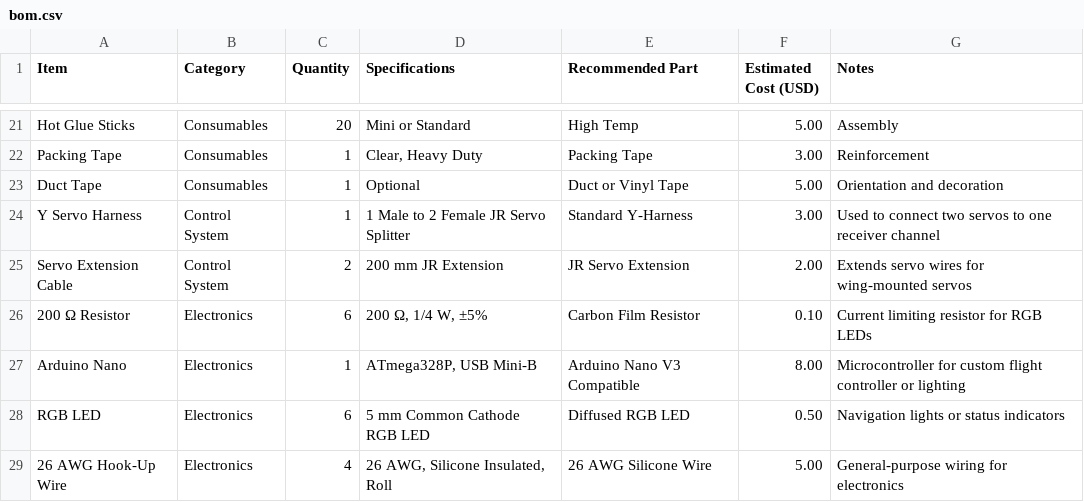
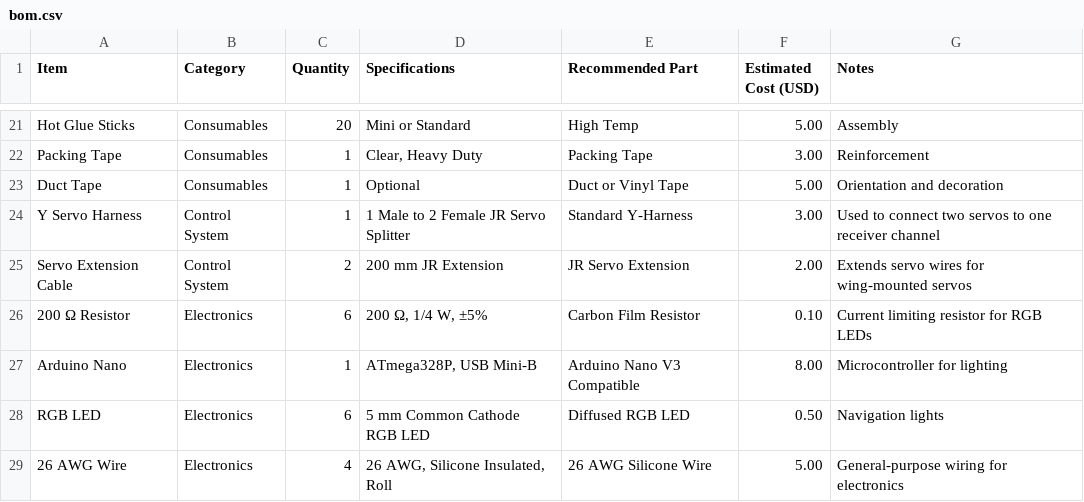
Before and after one commit to kartikwadhone/DIY-Cessna-style-RC-plane-trainer, a CSV file: bom.csv, drawn as a sheet; only a part is shown, gaps mark what is left out.

Commit message:
Modify entries in bom.csv for electronics components
Updated descriptions for Arduino Nano and RGB LED. Changed the name of 26 AWG Hook-Up Wire to 26 AWG Wire.

```diff
--- a/bom.csv
+++ b/bom.csv
@@ -26,4 +26,4 @@ Servo Extension Cable,Control System,2,"200 mm JR Extension",JR Servo Extension,
 200 Ω Resistor,Electronics,6,"200 Ω, 1/4 W, ±5%",Carbon Film Resistor,0.10,"Current limiting resistor for RGB LEDs"
-Arduino Nano,Electronics,1,"ATmega328P, USB Mini-B",Arduino Nano V3 Compatible,8.00,"Microcontroller for custom flight controller or lighting"
-RGB LED,Electronics,6,"5 mm Common Cathode RGB LED",Diffused RGB LED,0.50,"Navigation lights or status indicators"
-26 AWG Hook-Up Wire,Electronics,4,"26 AWG, Silicone Insulated, Roll",26 AWG Silicone Wire,5.00,"General-purpose wiring for electronics"
+Arduino Nano,Electronics,1,"ATmega328P, USB Mini-B",Arduino Nano V3 Compatible,8.00,"Microcontroller for lighting"
+RGB LED,Electronics,6,"5 mm Common Cathode RGB LED",Diffused RGB LED,0.50,"Navigation lights "
+26 AWG  Wire,Electronics,4,"26 AWG, Silicone Insulated, Roll",26 AWG Silicone Wire,5.00,"General-purpose wiring for electronics"
```
